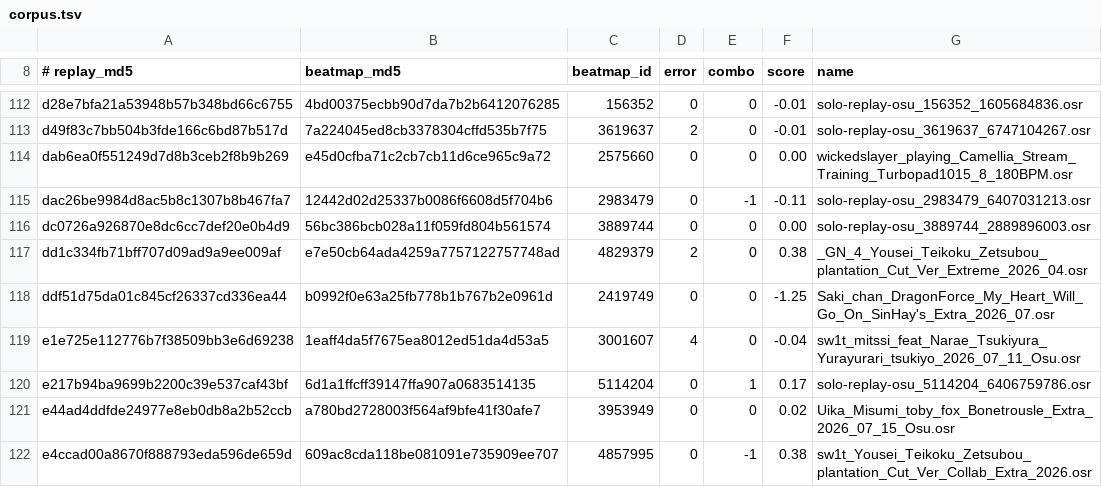
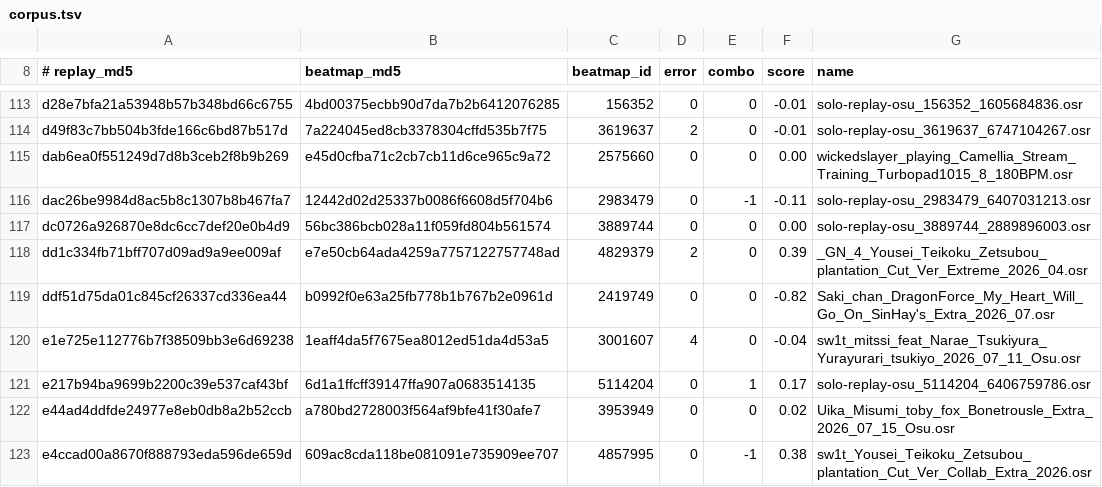
Before and after one commit to NaumRedlo/1984, a TSV file: dossier/tools/corpus.tsv, drawn as a sheet; only a part is shown, gaps mark what is left out; the diff covers the shown part only.

Commit message:
chore(dossier): three more maps in the corpus, and the spinner's score pinned

```diff
--- a/dossier/tools/corpus.tsv
+++ b/dossier/tools/corpus.tsv
@@ -116,4 +117,4 @@ dac26be9984d8ac5b8c1307b8b467fa7	12442d02d25337b0086f6608d5f704b6	2983479	0	-1	-
 dc0726a926870e8dc6cc7def20e0b4d9	56bc386bcb028a11f059fd804b561574	3889744	0	0	0.00	solo-replay-osu_3889744_2889896003.osr
-dd1c334fb71bff707d09ad9a9ee009af	e7e50cb64ada4259a7757122757748ad	4829379	2	0	0.38	_GN_4_Yousei_Teikoku_Zetsubou_plantation_Cut_Ver_Extreme_2026_04.osr
-ddf51d75da01c845cf26337cd336ea44	b0992f0e63a25fb778b1b767b2e0961d	2419749	0	0	-1.25	Saki_chan_DragonForce_My_Heart_Will_Go_On_SinHay's_Extra_2026_07.osr
+dd1c334fb71bff707d09ad9a9ee009af	e7e50cb64ada4259a7757122757748ad	4829379	2	0	0.39	_GN_4_Yousei_Teikoku_Zetsubou_plantation_Cut_Ver_Extreme_2026_04.osr
+ddf51d75da01c845cf26337cd336ea44	b0992f0e63a25fb778b1b767b2e0961d	2419749	0	0	-0.82	Saki_chan_DragonForce_My_Heart_Will_Go_On_SinHay's_Extra_2026_07.osr
 e1e725e112776b7f38509bb3e6d69238	1eaff4da5f7675ea8012ed51da4d53a5	3001607	4	0	-0.04	sw1t_mitssi_feat_Narae_Tsukiyura_Yurayurari_tsukiyo_2026_07_11_Osu.osr
```
Also changed, not shown: 3 added rows and 35 edited cells elsewhere in this file.
